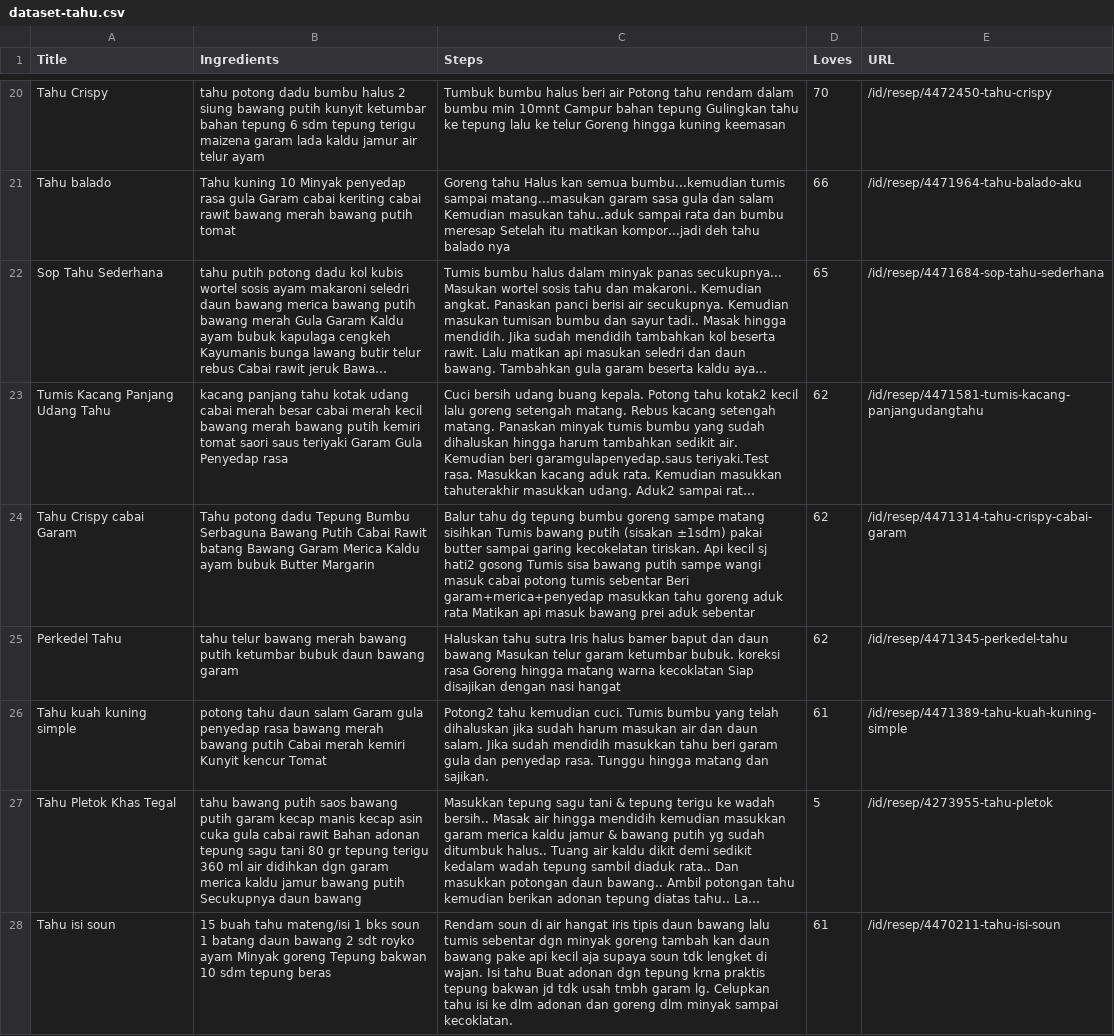
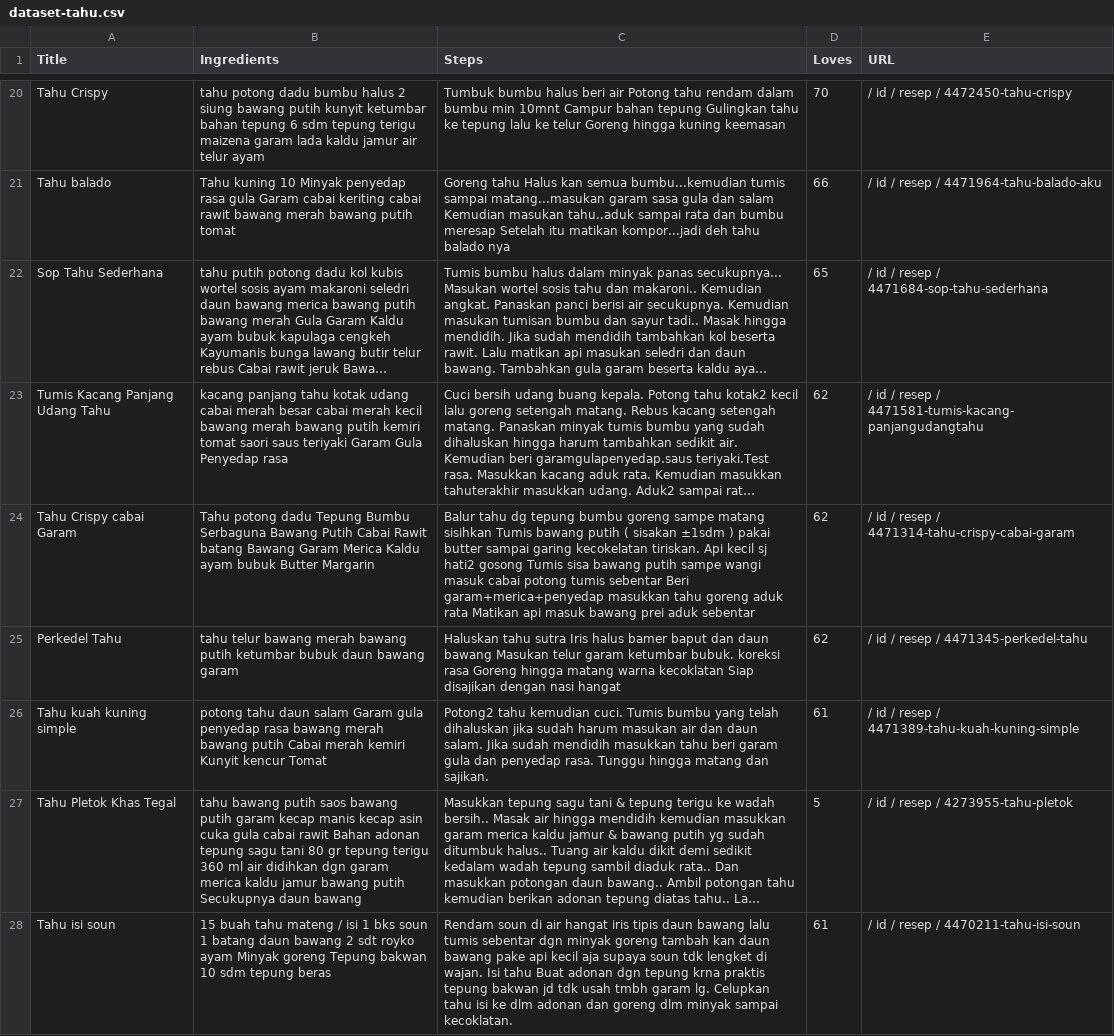
Before and after one commit to I0719031/Bangkit-Capstone-PC628, a CSV file: Clean Dataset/dataset-tahu.csv, drawn as a sheet; only a part is shown, gaps mark what is left out; long unchanged cells end in …; the diff covers the shown part only; the diff names each change by its address in the sheet, - before the commit and + after, or states it on an @@ line.

```diff
--- a/Clean Dataset/dataset-tahu.csv
+++ b/Clean Dataset/dataset-tahu.csv
-E20 (URL): /id/resep/4472450-tahu-crispy
+E20 (URL): / id / resep / 4472450-tahu-crispy
-E21 (URL): /id/resep/4471964-tahu-balado-aku
+E21 (URL): / id / resep / 4471964-tahu-balado-aku
-E22 (URL): /id/resep/4471684-sop-tahu-sederhana
+E22 (URL): / id / resep / 4471684-sop-tahu-sederhana
-E23 (URL): /id/resep/4471581-tumis-kacang-panjangudangtahu
+E23 (URL): / id / resep / 4471581-tumis-kacang-panjangudangtahu
-C24 (Steps): …bawang putih (sisakan ±1sdm) pakai butter…
+C24 (Steps): …bawang putih ( sisakan ±1sdm ) pakai butter…
-E24 (URL): /id/resep/4471314-tahu-crispy-cabai-garam
+E24 (URL): / id / resep / 4471314-tahu-crispy-cabai-garam
-E25 (URL): /id/resep/4471345-perkedel-tahu
+E25 (URL): / id / resep / 4471345-perkedel-tahu
-E26 (URL): /id/resep/4471389-tahu-kuah-kuning-simple
+E26 (URL): / id / resep / 4471389-tahu-kuah-kuning-simple
-E27 (URL): /id/resep/4273955-tahu-pletok
+E27 (URL): / id / resep / 4273955-tahu-pletok
-B28 (Ingredients): …buah tahu mateng/isi 1 bks…
+B28 (Ingredients): …buah tahu mateng / isi 1 bks…
-E28 (URL): /id/resep/4470211-tahu-isi-soun
+E28 (URL): / id / resep / 4470211-tahu-isi-soun
```
Also changed, not shown: 168 edited cells elsewhere in this file.
